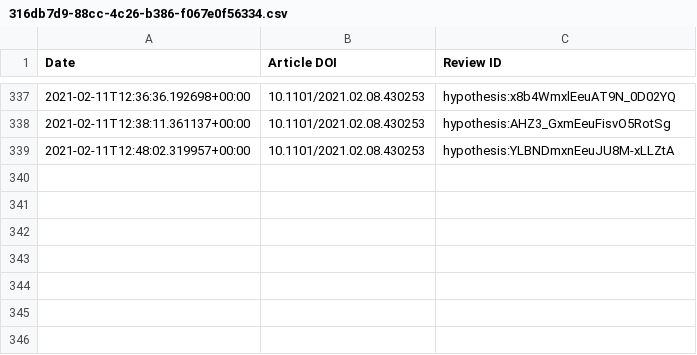
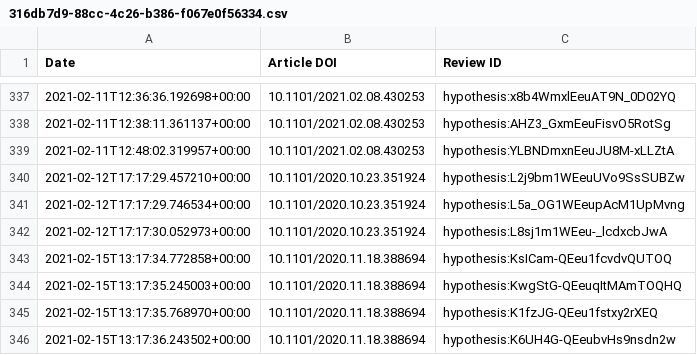
Before and after one commit to sciety/sciety, a CSV file: data/reviews/316db7d9-88cc-4c26-b386-f067e0f56334.csv, drawn as a sheet; only a part is shown, gaps mark what is left out; the diff names each change by its address in the sheet, - before the commit and + after, or states it on an @@ line.

```diff
--- a/data/reviews/316db7d9-88cc-4c26-b386-f067e0f56334.csv
+++ b/data/reviews/316db7d9-88cc-4c26-b386-f067e0f56334.csv
+row 340: 2021-02-12T17:17:29.457210+00:00 | 10.1101/2020.10.23.351924 | hypothesis:L2j9bm1WEeuUVo9SsSUBZw
+row 341: 2021-02-12T17:17:29.746534+00:00 | 10.1101/2020.10.23.351924 | hypothesis:L5a_OG1WEeupAcM1UpMvng
+row 342: 2021-02-12T17:17:30.052973+00:00 | 10.1101/2020.10.23.351924 | hypothesis:L8sj1m1WEeu-_lcdxcbJwA
+row 343: 2021-02-15T13:17:34.772858+00:00 | 10.1101/2020.11.18.388694 | hypothesis:KsICam-QEeu1fcvdvQUTOQ
+row 344: 2021-02-15T13:17:35.245003+00:00 | 10.1101/2020.11.18.388694 | hypothesis:KwgStG-QEeuqItMAmTOQHQ
+row 345: 2021-02-15T13:17:35.768970+00:00 | 10.1101/2020.11.18.388694 | hypothesis:K1fzJG-QEeu1fstxy2rXEQ
+row 346: 2021-02-15T13:17:36.243502+00:00 | 10.1101/2020.11.18.388694 | hypothesis:K6UH4G-QEeubvHs9nsdn2w
```
Also changed, not shown: data/reviews/b560187e-f2fb-4ff9-a861-a204f3fc0fb0.csv.
